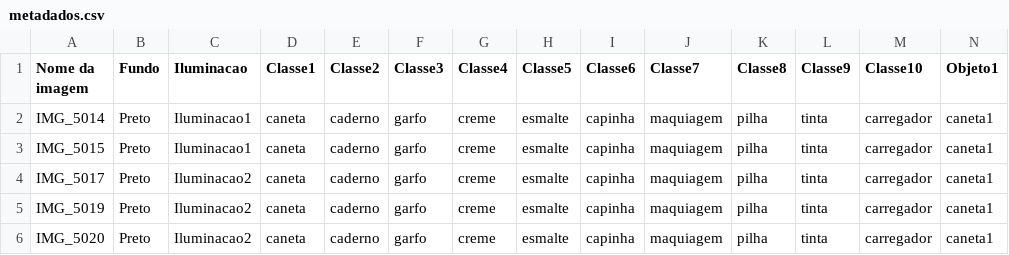
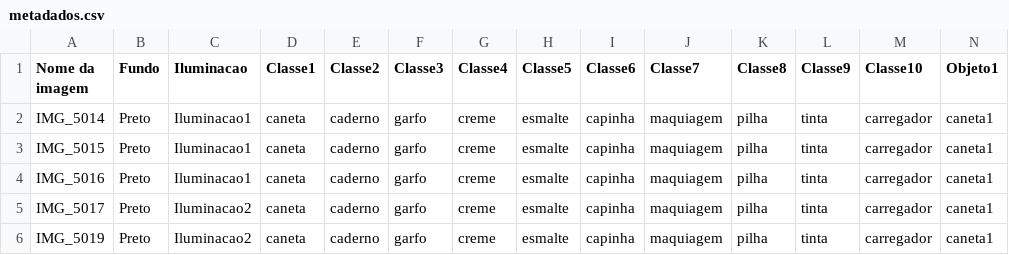
Before and after one commit to sabrizzs/mac0417, a CSV file: metadados.csv, drawn as a sheet; only a part is shown; the shorter side is filled out with more unchanged rows; rows hold the shown columns only; the diff names each change by its address in the sheet, - before the commit and + after, or states it on an @@ line.

```diff
--- a/metadados.csv
+++ b/metadados.csv
+row 4: IMG_5016 | Preto | Iluminacao1 | caneta | caderno | garfo | creme | esmalte | capinha | maquiagem | pilha | tinta | carregador | caneta1
```
Also changed, not shown: 2 other files.
